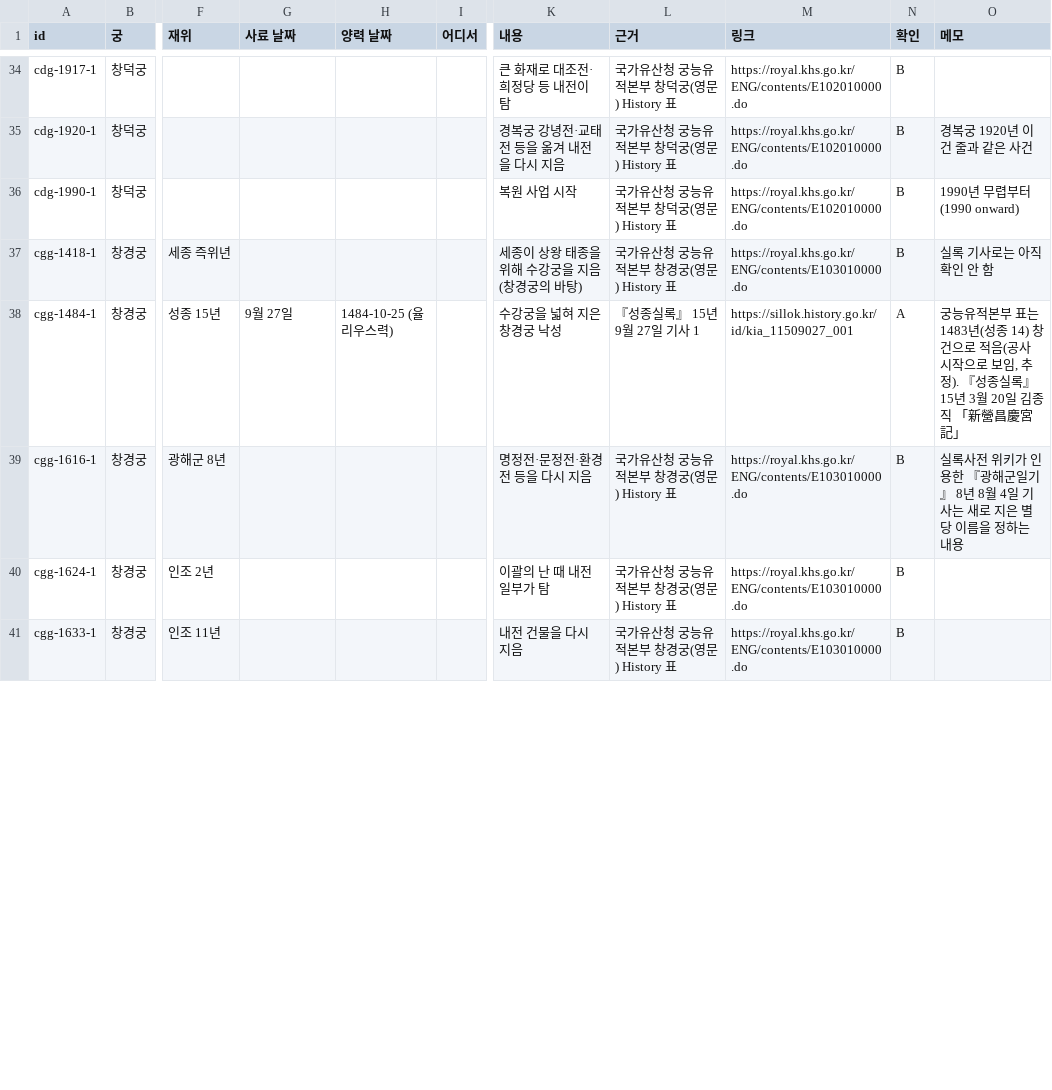
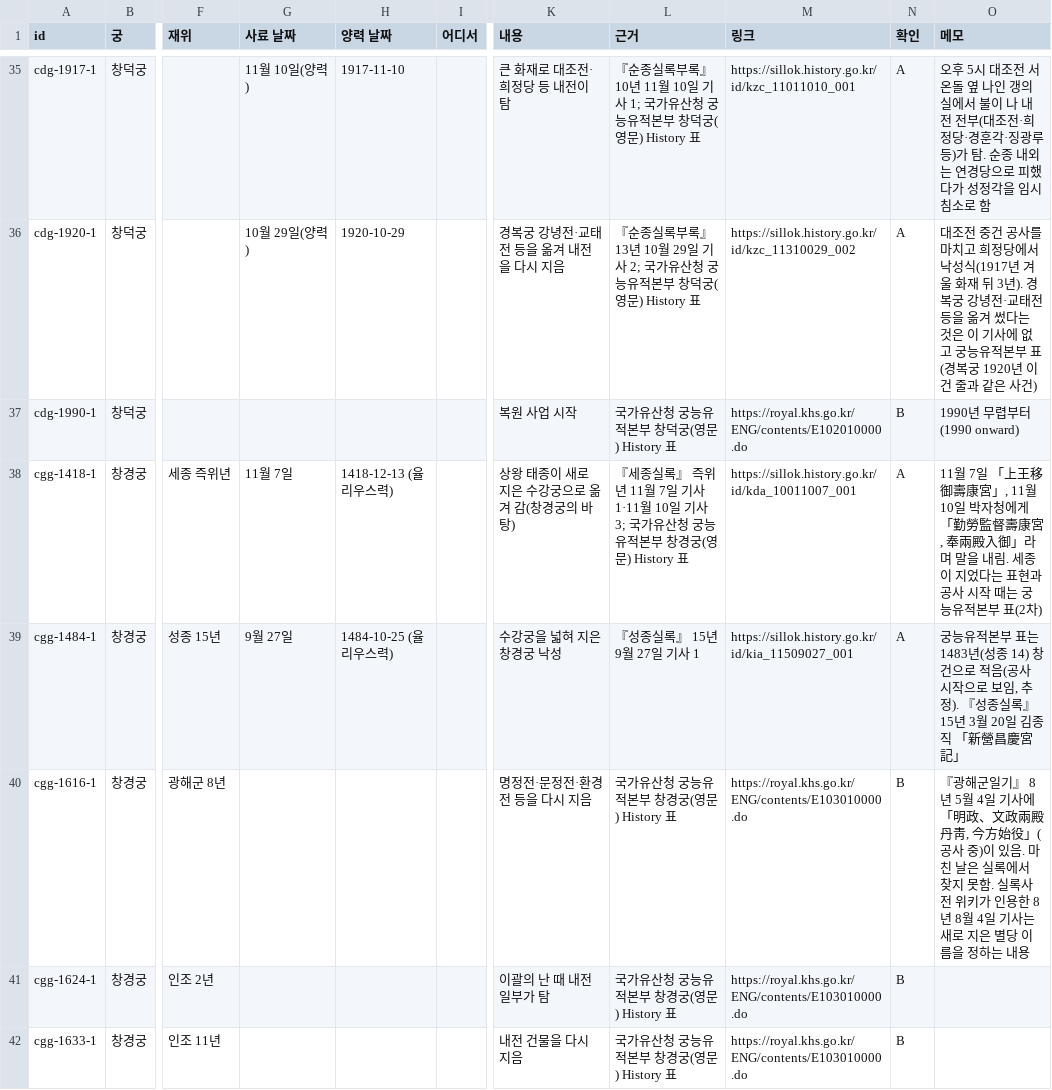
Before and after one commit to rosewein/rosewein.github.com, a CSV file: seoul-layer-map/data/palace_events.csv, drawn as a sheet; only a part is shown, gaps mark what is left out; addresses are those after the commit; the diff covers the shown part only; the diff names each change by its address in the sheet, - before the commit and + after, or states it on an @@ line.

```diff
--- a/seoul-layer-map/data/palace_events.csv
+++ b/seoul-layer-map/data/palace_events.csv
-G35 (사료 날짜): (empty)
+G35 (사료 날짜): 11월 10일(양력)
-H35 (양력 날짜): (empty)
+H35 (양력 날짜): 1917-11-10
-L35 (근거): 국가유산청 궁능유적본부 창덕궁(영문) History 표
+L35 (근거): 『순종실록부록』 10년 11월 10일 기사 1; 국가유산청 궁능유적본부 창덕궁(영문) History 표
-M35 (링크): https://royal.khs.go.kr/ENG/contents/E102010000.do
+M35 (링크): https://sillok.history.go.kr/id/kzc_11011010_001
-N35:N36 (확인): B
+N35:N36 (확인): A
-O35 (메모): (empty)
+O35 (메모): 오후 5시 대조전 서온돌 옆 나인 갱의실에서 불이 나 내전 전부(대조전·희정당·경훈각·징광루 등)가 탐. 순종 내외는 연경당으로 피했다가 성정각을 임시 침소로 함
-G36 (사료 날짜): (empty)
+G36 (사료 날짜): 10월 29일(양력)
-H36 (양력 날짜): (empty)
+H36 (양력 날짜): 1920-10-29
-L36 (근거): 국가유산청 궁능유적본부 창덕궁(영문) History 표
+L36 (근거): 『순종실록부록』 13년 10월 29일 기사 2; 국가유산청 궁능유적본부 창덕궁(영문) History 표
-M36 (링크): https://royal.khs.go.kr/ENG/contents/E102010000.do
+M36 (링크): https://sillok.history.go.kr/id/kzc_11310029_002
-O36 (메모): 경복궁 1920년 이건 줄과 같은 사건
+O36 (메모): 대조전 중건 공사를 마치고 희정당에서 낙성식(1917년 겨울 화재 뒤 3년). 경복궁 강녕전·교태전 등을 옮겨 썼다는 것은 이 기사에 없고 궁능유적본부 표(경복궁 1920년 이건 줄과 같은 사건)
-G38 (사료 날짜): (empty)
+G38 (사료 날짜): 11월 7일
-H38 (양력 날짜): (empty)
+H38 (양력 날짜): 1418-12-13 (율리우스력)
-K38 (내용): 세종이 상왕 태종을 위해 수강궁을 지음(창경궁의 바탕)
+K38 (내용): 상왕 태종이 새로 지은 수강궁으로 옮겨 감(창경궁의 바탕)
-L38 (근거): 국가유산…
+L38 (근거): 『세종실록』 즉위년 11월 7일 기사 1·11월 10일 기사 3; 국가유산…
-M38 (링크): https://royal.khs.go.kr/ENG/contents/E103010000.do
+M38 (링크): https://sillok.history.go.kr/id/kda_10011007_001
-N38 (확인): B
+N38 (확인): A
-O38 (메모): 실록 기사로는 아직 확인 안 함
+O38 (메모): 11월 7일 「上王移御壽康宮」, 11월 10일 박자청에게 「勤勞監督壽康宮, 奉兩殿入御」라며 말을 내림. 세종이 지었다는 표현과 공사 시작 때는 궁능유적본부 표(2차)
-O40 (메모): 실록사전 위키가 인용한 『광해군일기』 8년…
+O40 (메모): 『광해군일기』 8년 5월 4일 기사에 「明政、文政兩殿丹靑, 今方始役」(공사 중)이 있음. 마친 날은 실록에서 찾지 못함. 실록사전 위키가 인용한 8년…
```
Also changed, not shown: 1 added row and 66 edited cells elsewhere in this file, 1 other file.
